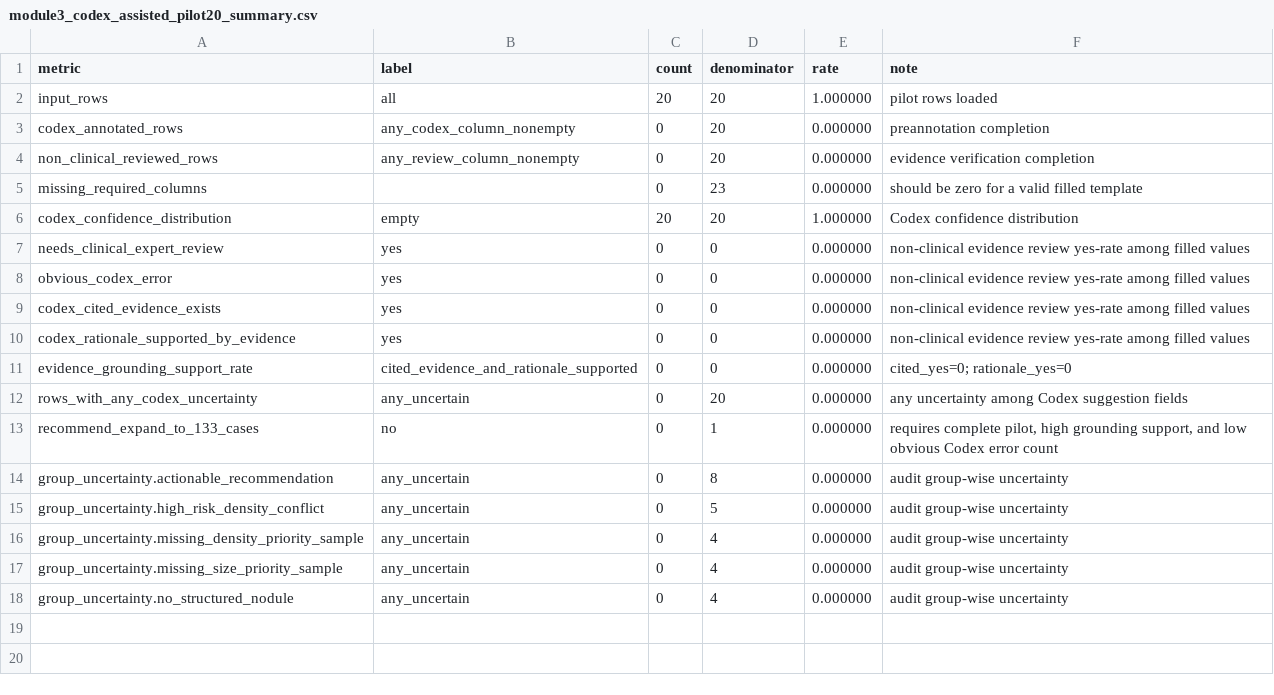
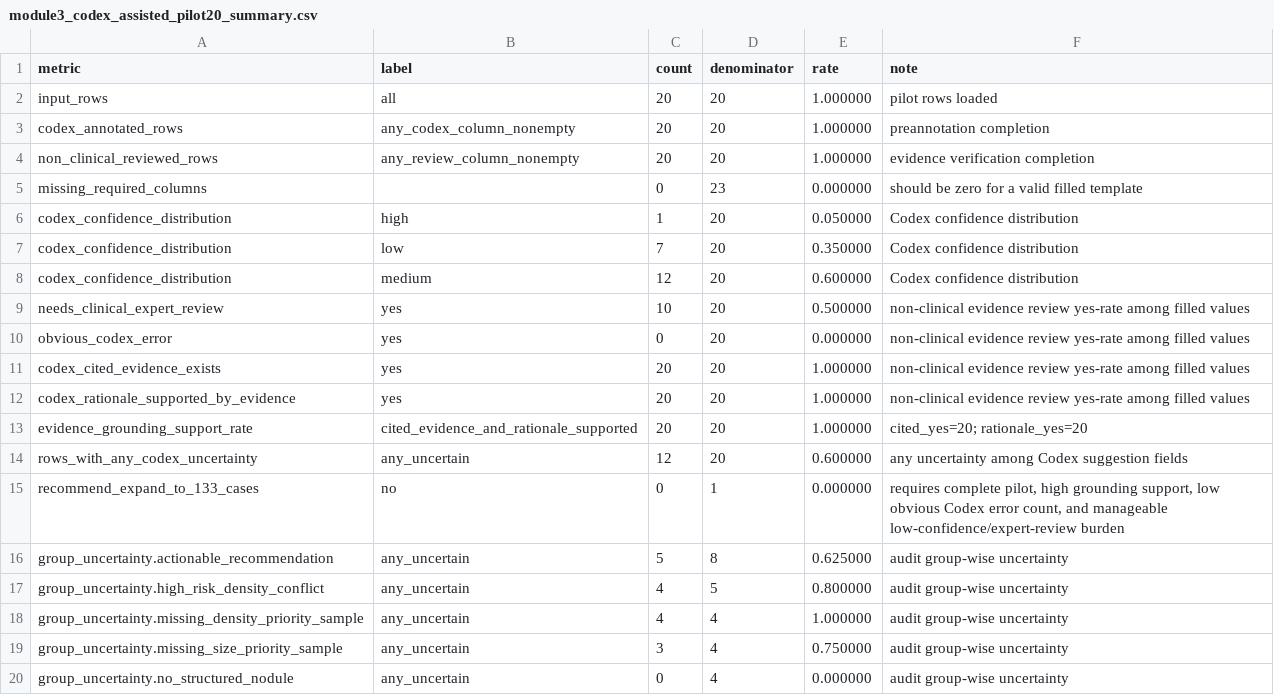
Before and after one commit to Billkst/neuro-symbolic-nodule-followup, a CSV file: outputs/phaseA3/tables/module3_codex_assisted_pilot20_summary.csv, drawn as a sheet.

```diff
--- a/outputs/phaseA3/tables/module3_codex_assisted_pilot20_summary.csv
+++ b/outputs/phaseA3/tables/module3_codex_assisted_pilot20_summary.csv
@@ -2,17 +2,19 @@ metric,label,count,denominator,rate,note
 input_rows,all,20,20,1.000000,pilot rows loaded
-codex_annotated_rows,any_codex_column_nonempty,0,20,0.000000,preannotation completion
-non_clinical_reviewed_rows,any_review_column_nonempty,0,20,0.000000,evidence verification completion
+codex_annotated_rows,any_codex_column_nonempty,20,20,1.000000,preannotation completion
+non_clinical_reviewed_rows,any_review_column_nonempty,20,20,1.000000,evidence verification completion
 missing_required_columns,,0,23,0.000000,should be zero for a valid filled template
-codex_confidence_distribution,empty,20,20,1.000000,Codex confidence distribution
-needs_clinical_expert_review,yes,0,0,0.000000,non-clinical evidence review yes-rate among filled values
-obvious_codex_error,yes,0,0,0.000000,non-clinical evidence review yes-rate among filled values
-codex_cited_evidence_exists,yes,0,0,0.000000,non-clinical evidence review yes-rate among filled values
-codex_rationale_supported_by_evidence,yes,0,0,0.000000,non-clinical evidence review yes-rate among filled values
-evidence_grounding_support_rate,cited_evidence_and_rationale_supported,0,0,0.000000,cited_yes=0; rationale_yes=0
-rows_with_any_codex_uncertainty,any_uncertain,0,20,0.000000,any uncertainty among Codex suggestion fields
-recommend_expand_to_133_cases,no,0,1,0.000000,"requires complete pilot, high grounding support, and low obvious Codex error count"
-group_uncertainty.actionable_recommendation,any_uncertain,0,8,0.000000,audit group-wise uncertainty
-group_uncertainty.high_risk_density_conflict,any_uncertain,0,5,0.000000,audit group-wise uncertainty
-group_uncertainty.missing_density_priority_sample,any_uncertain,0,4,0.000000,audit group-wise uncertainty
-group_uncertainty.missing_size_priority_sample,any_uncertain,0,4,0.000000,audit group-wise uncertainty
+codex_confidence_distribution,high,1,20,0.050000,Codex confidence distribution
+codex_confidence_distribution,low,7,20,0.350000,Codex confidence distribution
+codex_confidence_distribution,medium,12,20,0.600000,Codex confidence distribution
+needs_clinical_expert_review,yes,10,20,0.500000,non-clinical evidence review yes-rate among filled values
+obvious_codex_error,yes,0,20,0.000000,non-clinical evidence review yes-rate among filled values
+codex_cited_evidence_exists,yes,20,20,1.000000,non-clinical evidence review yes-rate among filled values
+codex_rationale_supported_by_evidence,yes,20,20,1.000000,non-clinical evidence review yes-rate among filled values
+evidence_grounding_support_rate,cited_evidence_and_rationale_supported,20,20,1.000000,cited_yes=20; rationale_yes=20
+rows_with_any_codex_uncertainty,any_uncertain,12,20,0.600000,any uncertainty among Codex suggestion fields
+recommend_expand_to_133_cases,no,0,1,0.000000,"requires complete pilot, high grounding support, low obvious Codex error count, and manageable low-confidence/expert-review burden"
+group_uncertainty.actionable_recommendation,any_uncertain,5,8,0.625000,audit group-wise uncertainty
+group_uncertainty.high_risk_density_conflict,any_uncertain,4,5,0.800000,audit group-wise uncertainty
+group_uncertainty.missing_density_priority_sample,any_uncertain,4,4,1.000000,audit group-wise uncertainty
+group_uncertainty.missing_size_priority_sample,any_uncertain,3,4,0.750000,audit group-wise uncertainty
 group_uncertainty.no_structured_nodule,any_uncertain,0,4,0.000000,audit group-wise uncertainty
```
Also changed, not shown: outputs/phaseA3/tables/module3_codex_assisted_pilot20_risk_flags.csv, 6 other files.
